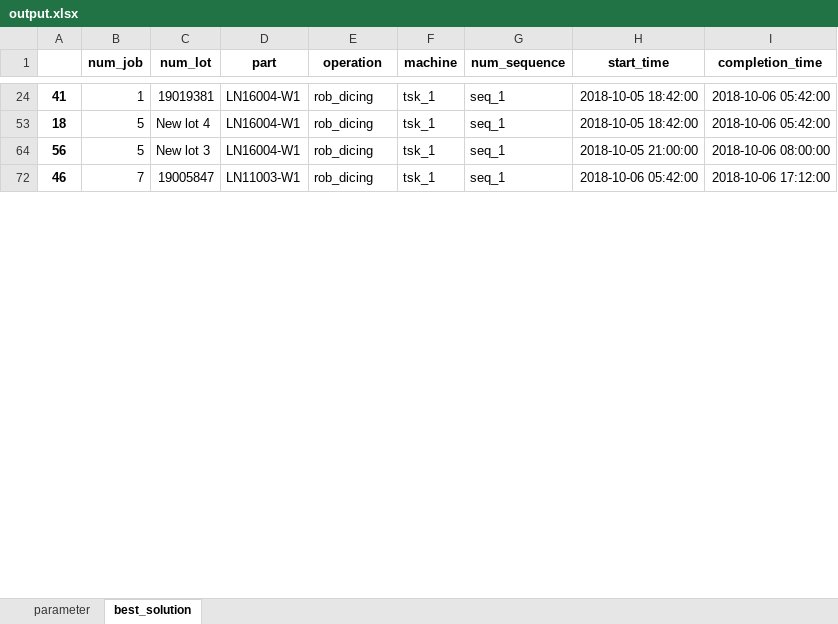
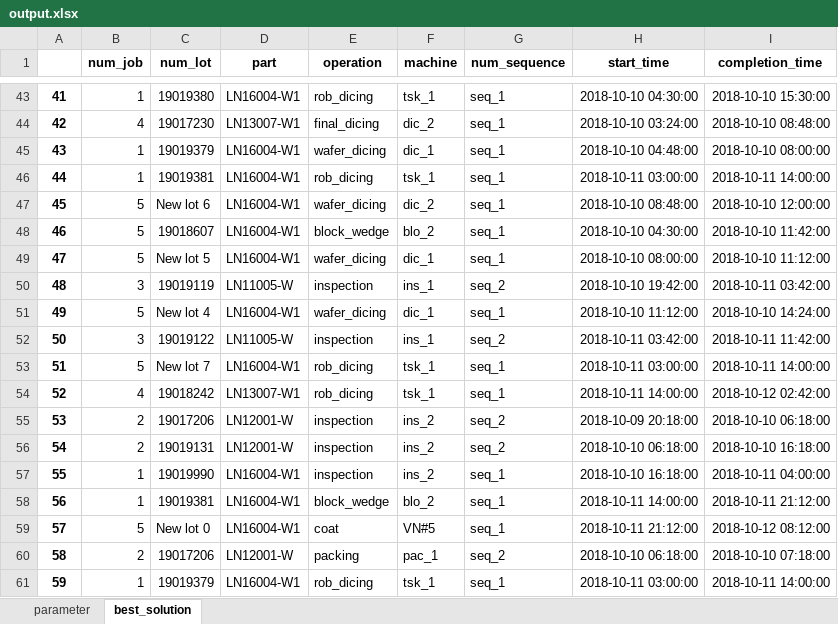
Before and after one commit to khaibnd/LNWG, an Excel workbook: src/data/output.xlsx, sheet best_solution, drawn as a sheet; only a part is shown, gaps mark what is left out; values as stored, in another font and other column widths than the file's, no borders; conditional formats not drawn; removed rows and columns are numbered as before the commit, all else as after; the diff covers the shown part only; the diff names each change by its address in the sheet, - before the commit and + after, or states it on an @@ line.

```diff
--- a/src/data/output.xlsx (sheet best_solution)
+++ b/src/data/output.xlsx (sheet best_solution)
-C43 (num_lot): 19019381
+C43 (num_lot): 19019380
-H43 (start_time): 2018-10-05 18:42:00
+H43 (start_time): 2018-10-10 04:30:00
-I43 (completion_time): 2018-10-06 05:42:00
+I43 (completion_time): 2018-10-10 15:30:00
+row 44: 42 | 4 | 19017230 | LN13007-W1 | final_dicing | dic_2 | seq_1 | 2018-10-10 03:24:00 | 2018-10-10 08:48:00
+row 45: 43 | 1 | 19019379 | LN16004-W1 | wafer_dicing | dic_1 | seq_1 | 2018-10-10 04:48:00 | 2018-10-10 08:00:00
+row 46: 44 | 1 | 19019381 | LN16004-W1 | rob_dicing | tsk_1 | seq_1 | 2018-10-11 03:00:00 | 2018-10-11 14:00:00
+row 47: 45 | 5 | New lot 6 | LN16004-W1 | wafer_dicing | dic_2 | seq_1 | 2018-10-10 08:48:00 | 2018-10-10 12:00:00
+row 48: 46 | 5 | 19018607 | LN16004-W1 | block_wedge | blo_2 | seq_1 | 2018-10-10 04:30:00 | 2018-10-10 11:42:00
+row 49: 47 | 5 | New lot 5 | LN16004-W1 | wafer_dicing | dic_1 | seq_1 | 2018-10-10 08:00:00 | 2018-10-10 11:12:00
+row 50: 48 | 3 | 19019119 | LN11005-W | inspection | ins_1 | seq_2 | 2018-10-10 19:42:00 | 2018-10-11 03:42:00
+row 51: 49 | 5 | New lot 4 | LN16004-W1 | wafer_dicing | dic_1 | seq_1 | 2018-10-10 11:12:00 | 2018-10-10 14:24:00
+row 52: 50 | 3 | 19019122 | LN11005-W | inspection | ins_1 | seq_2 | 2018-10-11 03:42:00 | 2018-10-11 11:42:00
-A53: 18
+A53: 51
-C53 (num_lot): New lot 4
+C53 (num_lot): New lot 7
-H53 (start_time): 2018-10-05 18:42:00
+H53 (start_time): 2018-10-11 03:00:00
-I53 (completion_time): 2018-10-06 05:42:00
+I53 (completion_time): 2018-10-11 14:00:00
+row 54: 52 | 4 | 19018242 | LN13007-W1 | rob_dicing | tsk_1 | seq_1 | 2018-10-11 14:00:00 | 2018-10-12 02:42:00
+row 55: 53 | 2 | 19017206 | LN12001-W | inspection | ins_2 | seq_2 | 2018-10-09 20:18:00 | 2018-10-10 06:18:00
+row 56: 54 | 2 | 19019131 | LN12001-W | inspection | ins_2 | seq_2 | 2018-10-10 06:18:00 | 2018-10-10 16:18:00
+row 57: 55 | 1 | 19019990 | LN16004-W1 | inspection | ins_2 | seq_1 | 2018-10-10 16:18:00 | 2018-10-11 04:00:00
-B58 (num_job): 5
+B58 (num_job): 1
-C58 (num_lot): New lot 3
+C58 (num_lot): 19019381
-E58 (operation): rob_dicing
+E58 (operation): block_wedge
-F58 (machine): tsk_1
+F58 (machine): blo_2
-H58 (start_time): 2018-10-05 21:00:00
+H58 (start_time): 2018-10-11 14:00:00
-I58 (completion_time): 2018-10-06 08:00:00
+I58 (completion_time): 2018-10-11 21:12:00
-row 72: 46 | 7 | 19005847 | LN11003-W1 | rob_dicing | tsk_1 | seq_1 | 2018-10-06 05:42:00 | 2018-10-06 17:12:00
+row 59: 57 | 5 | New lot 0 | LN16004-W1 | coat | VN#5 | seq_1 | 2018-10-11 21:12:00 | 2018-10-12 08:12:00
+row 60: 58 | 2 | 19017206 | LN12001-W | packing | pac_1 | seq_2 | 2018-10-10 06:18:00 | 2018-10-10 07:18:00
+row 61: 59 | 1 | 19019379 | LN16004-W1 | rob_dicing | tsk_1 | seq_1 | 2018-10-11 03:00:00 | 2018-10-11 14:00:00
```
Also changed, not shown: 145 added rows, 1 removed row and 72 edited cells elsewhere in this sheet, sheet parameter, hidden cells, src/data/InitialSolution.xlsx, src/data/Mutation.xlsx, 6 other files.
